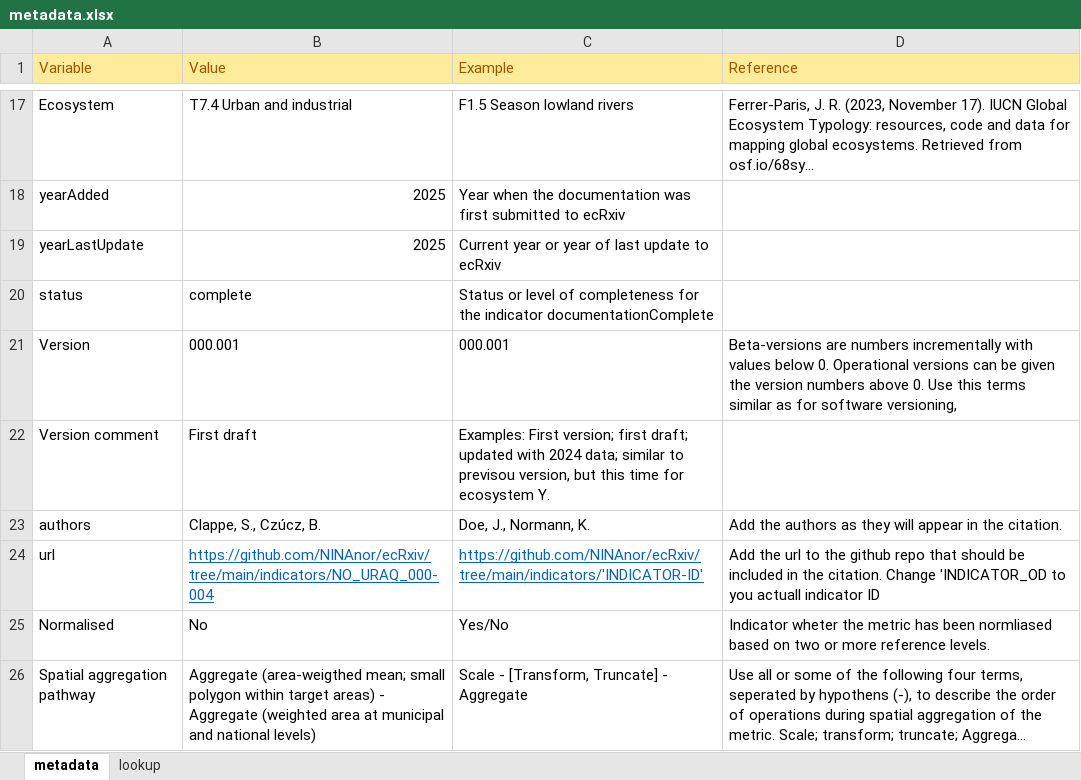
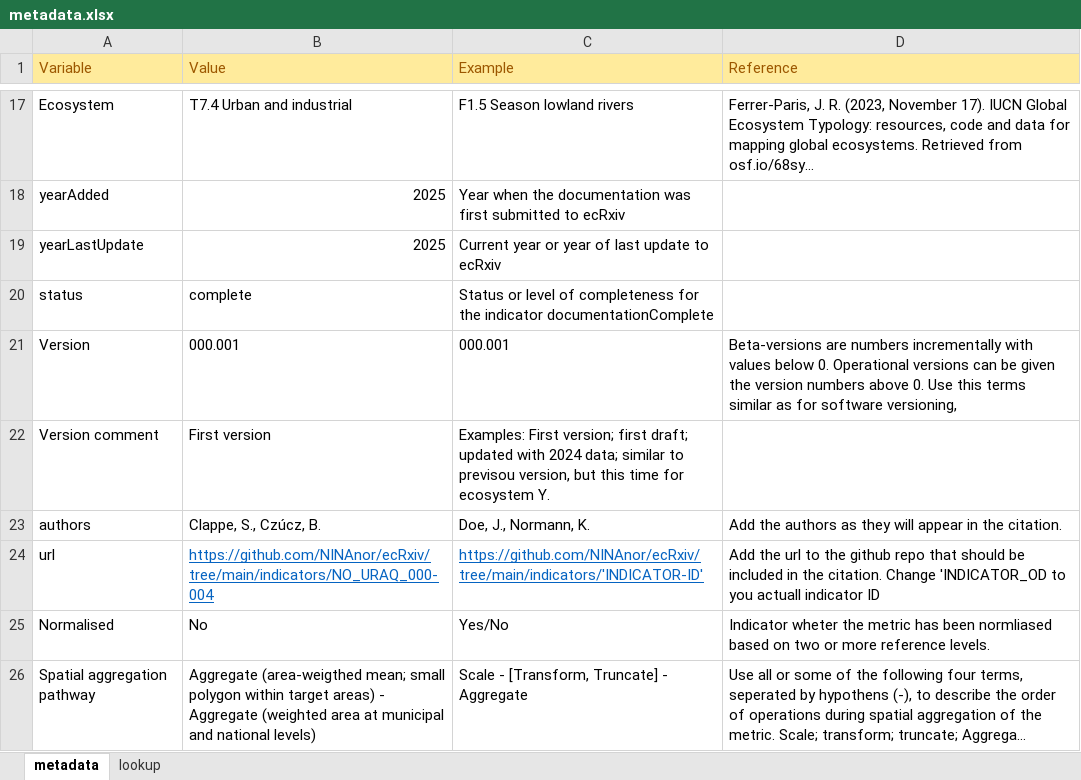
Before and after one commit to NINAnor/ecRxiv, an Excel workbook: indicators/NO_URAQ_001-005/metadata.xlsx, sheet metadata, drawn as a sheet; only a part is shown, gaps mark what is left out; long unchanged cells end in …; values as stored, in another font and other column widths than the file's, no borders; the diff names each change by its address in the sheet, - before the commit and + after, or states it on an @@ line.

Commit message:
Updated metadata

```diff
--- a/indicators/NO_URAQ_001-005/metadata.xlsx (sheet metadata)
+++ b/indicators/NO_URAQ_001-005/metadata.xlsx (sheet metadata)
-B22 (Value): First draft
+B22 (Value): First version
```
